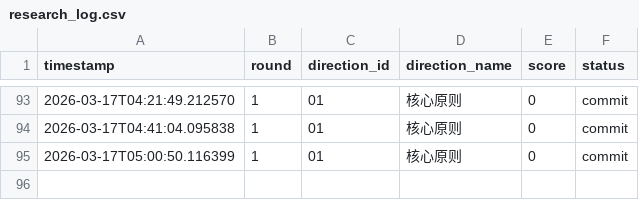
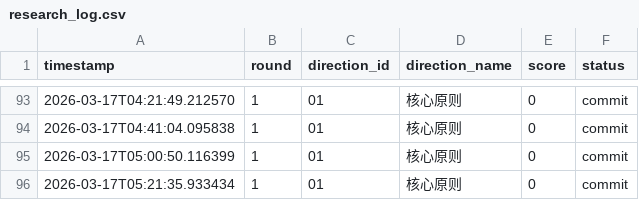
Before and after one commit to YakuzaRyo/RustStateSpaceResearch, a CSV file: logs/research_log.csv, drawn as a sheet; only a part is shown, gaps mark what is left out.

Commit message:
研究方向 01: 核心原则 得分 0

```diff
--- a/logs/research_log.csv
+++ b/logs/research_log.csv
@@ -95 +95,2 @@ timestamp,round,direction_id,direction_name,score,status
 2026-03-17T05:00:50.116399,1,01,核心原则,0,commit
+2026-03-17T05:21:35.933434,1,01,核心原则,0,commit
```
Also changed, not shown: 1 other file.
